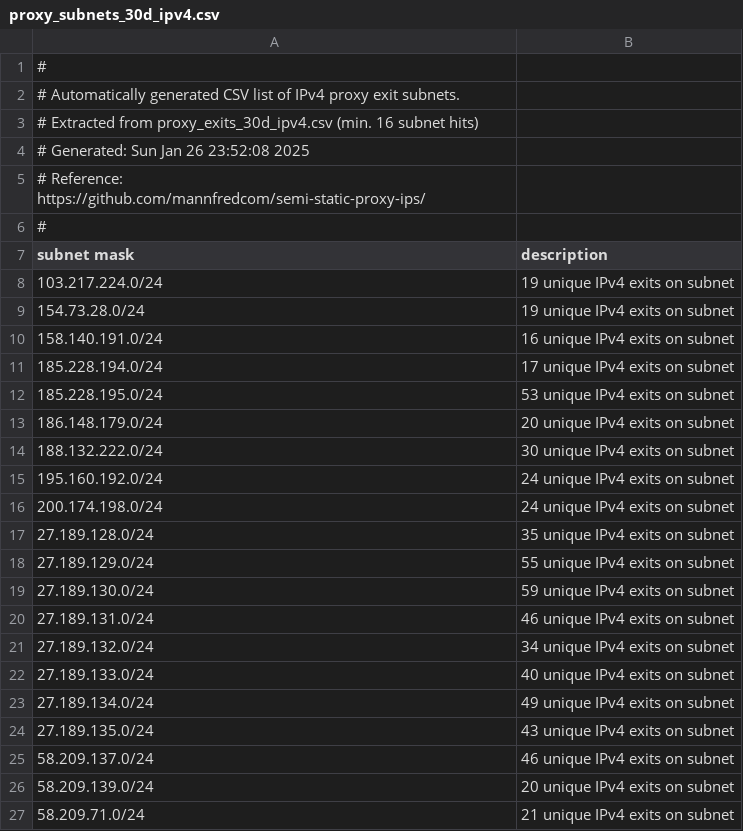
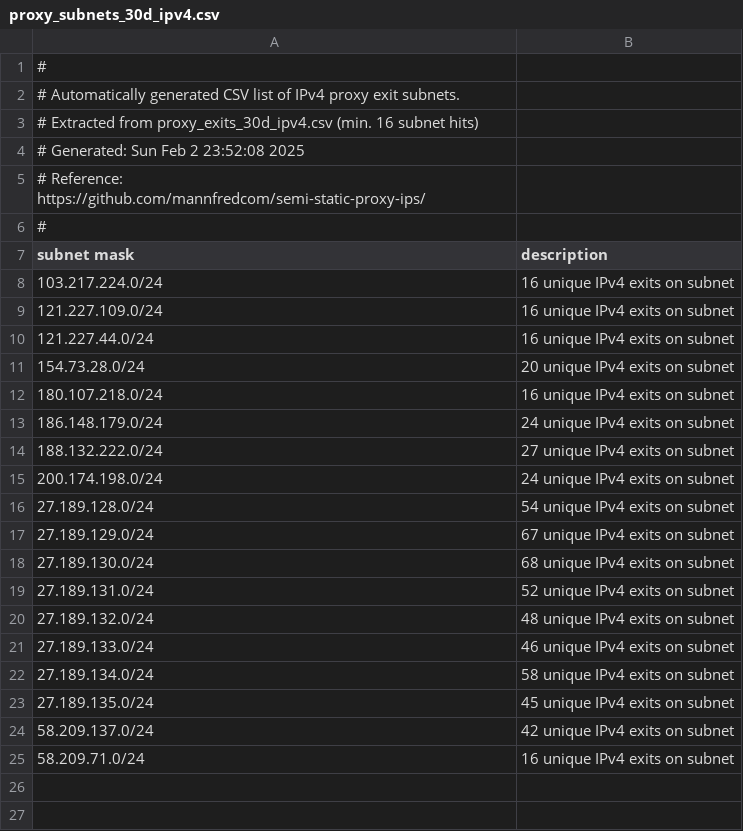
Before and after one commit to mannfredcom/semi-static-proxy-ips, a CSV file: proxy_subnets_30d_ipv4.csv, drawn as a sheet.

```diff
--- a/proxy_subnets_30d_ipv4.csv
+++ b/proxy_subnets_30d_ipv4.csv
@@ -3,3 +3,3 @@
 # Extracted from proxy_exits_30d_ipv4.csv (min. 16 subnet hits)
-# Generated: Sun Jan 26 23:52:08 2025
+# Generated: Sun Feb  2 23:52:08 2025
 # Reference: https://github.com/mannfredcom/semi-static-proxy-ips/
@@ -7,21 +7,19 @@
 subnet mask,description
-103.217.224.0/24,19 unique IPv4 exits on subnet
-154.73.28.0/24,19 unique IPv4 exits on subnet
-158.140.191.0/24,16 unique IPv4 exits on subnet
-185.228.194.0/24,17 unique IPv4 exits on subnet
-185.228.195.0/24,53 unique IPv4 exits on subnet
-186.148.179.0/24,20 unique IPv4 exits on subnet
-188.132.222.0/24,30 unique IPv4 exits on subnet
-195.160.192.0/24,24 unique IPv4 exits on subnet
+103.217.224.0/24,16 unique IPv4 exits on subnet
+121.227.109.0/24,16 unique IPv4 exits on subnet
+121.227.44.0/24,16 unique IPv4 exits on subnet
+154.73.28.0/24,20 unique IPv4 exits on subnet
+180.107.218.0/24,16 unique IPv4 exits on subnet
+186.148.179.0/24,24 unique IPv4 exits on subnet
+188.132.222.0/24,27 unique IPv4 exits on subnet
 200.174.198.0/24,24 unique IPv4 exits on subnet
-27.189.128.0/24,35 unique IPv4 exits on subnet
-27.189.129.0/24,55 unique IPv4 exits on subnet
-27.189.130.0/24,59 unique IPv4 exits on subnet
-27.189.131.0/24,46 unique IPv4 exits on subnet
-27.189.132.0/24,34 unique IPv4 exits on subnet
-27.189.133.0/24,40 unique IPv4 exits on subnet
-27.189.134.0/24,49 unique IPv4 exits on subnet
-27.189.135.0/24,43 unique IPv4 exits on subnet
-58.209.137.0/24,46 unique IPv4 exits on subnet
-58.209.139.0/24,20 unique IPv4 exits on subnet
-58.209.71.0/24,21 unique IPv4 exits on subnet
+27.189.128.0/24,54 unique IPv4 exits on subnet
+27.189.129.0/24,67 unique IPv4 exits on subnet
+27.189.130.0/24,68 unique IPv4 exits on subnet
+27.189.131.0/24,52 unique IPv4 exits on subnet
+27.189.132.0/24,48 unique IPv4 exits on subnet
+27.189.133.0/24,46 unique IPv4 exits on subnet
+27.189.134.0/24,58 unique IPv4 exits on subnet
+27.189.135.0/24,45 unique IPv4 exits on subnet
+58.209.137.0/24,42 unique IPv4 exits on subnet
+58.209.71.0/24,16 unique IPv4 exits on subnet
```
Also changed, not shown: proxy_exits_7d_ipv6.csv, proxy_subnets_30d_ipv6.csv, 8 other files.
